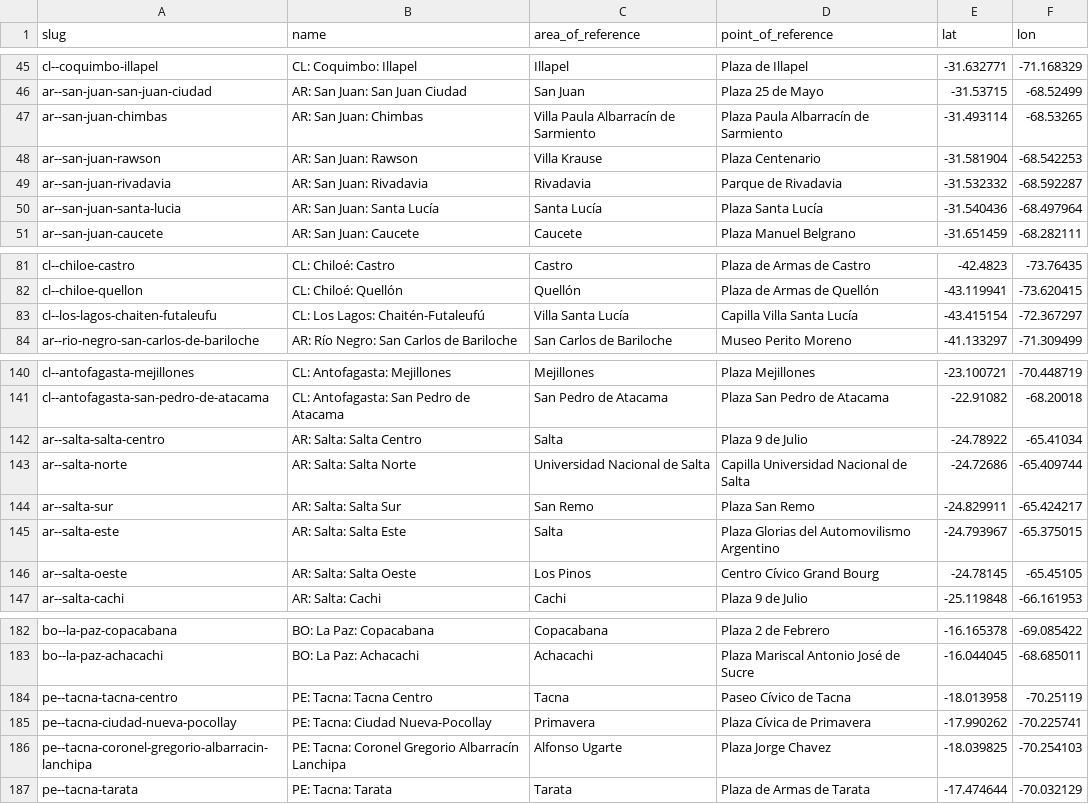
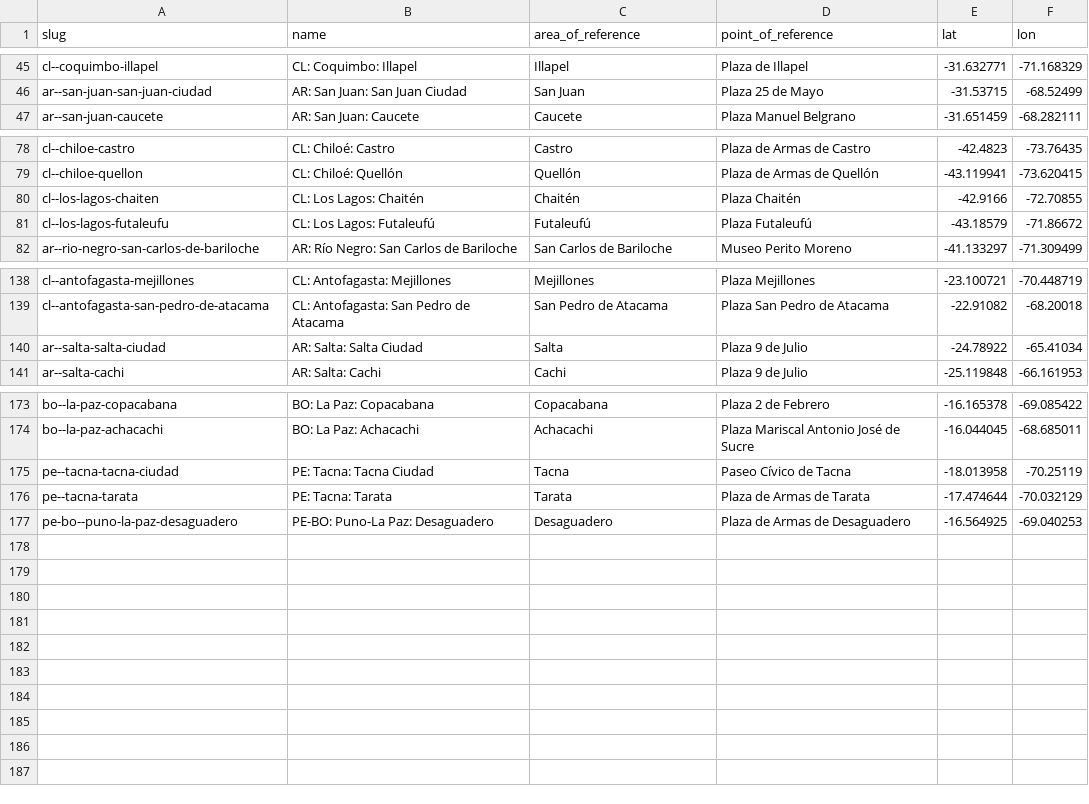
Before and after one commit to Jaza/world-locality-transit-graph, a CSV file: csv/south_america_localities.csv, drawn as a sheet; only a part is shown, gaps mark what is left out; the diff covers the shown part only.

Commit message:
some tweaks to cl / ar / bo / pe

```diff
--- a/csv/south_america_localities.csv
+++ b/csv/south_america_localities.csv
@@ -46,6 +46,2 @@ cl--coquimbo-illapel,CL: Coquimbo: Illapel,Illapel,Plaza de Illapel,-31.632771,-
 ar--san-juan-san-juan-ciudad,AR: San Juan: San Juan Ciudad,San Juan,Plaza 25 de Mayo,-31.53715,-68.52499
-ar--san-juan-chimbas,AR: San Juan: Chimbas,Villa Paula Albarracín de Sarmiento,Plaza Paula Albarracín de Sarmiento,-31.493114,-68.53265
-ar--san-juan-rawson,AR: San Juan: Rawson,Villa Krause,Plaza Centenario,-31.581904,-68.542253
-ar--san-juan-rivadavia,AR: San Juan: Rivadavia,Rivadavia,Parque de Rivadavia,-31.532332,-68.592287
-ar--san-juan-santa-lucia,AR: San Juan: Santa Lucía,Santa Lucía,Plaza Santa Lucía,-31.540436,-68.497964
 ar--san-juan-caucete,AR: San Juan: Caucete,Caucete,Plaza Manuel Belgrano,-31.651459,-68.282111
@@ -82,3 +79,4 @@ cl--chiloe-castro,CL: Chiloé: Castro,Castro,Plaza de Armas de Castro,-42.4823,-
 cl--chiloe-quellon,CL: Chiloé: Quellón,Quellón,Plaza de Armas de Quellón,-43.119941,-73.620415
-cl--los-lagos-chaiten-futaleufu,CL: Los Lagos: Chaitén-Futaleufú,Villa Santa Lucía,Capilla Villa Santa Lucía,-43.415154,-72.367297
+cl--los-lagos-chaiten,CL: Los Lagos: Chaitén,Chaitén,Plaza Chaitén,-42.9166,-72.70855
+cl--los-lagos-futaleufu,CL: Los Lagos: Futaleufú,Futaleufú,Plaza Futaleufú,-43.18579,-71.86672
 ar--rio-negro-san-carlos-de-bariloche,AR: Río Negro: San Carlos de Bariloche,San Carlos de Bariloche,Museo Perito Moreno,-41.133297,-71.309499
@@ -141,7 +139,3 @@ cl--antofagasta-mejillones,CL: Antofagasta: Mejillones,Mejillones,Plaza Mejillon
 cl--antofagasta-san-pedro-de-atacama,CL: Antofagasta: San Pedro de Atacama,San Pedro de Atacama,Plaza San Pedro de Atacama,-22.91082,-68.20018
-ar--salta-salta-centro,AR: Salta: Salta Centro,Salta,Plaza 9 de Julio,-24.78922,-65.41034
-ar--salta-norte,AR: Salta: Salta Norte,Universidad Nacional de Salta,Capilla Universidad Nacional de Salta,-24.72686,-65.409744
-ar--salta-sur,AR: Salta: Salta Sur,San Remo,Plaza San Remo,-24.829911,-65.424217
-ar--salta-este,AR: Salta: Salta Este,Salta,Plaza Glorias del Automovilismo Argentino,-24.793967,-65.375015
-ar--salta-oeste,AR: Salta: Salta Oeste,Los Pinos,Centro Cívico Grand Bourg,-24.78145,-65.45105
+ar--salta-salta-ciudad,AR: Salta: Salta Ciudad,Salta,Plaza 9 de Julio,-24.78922,-65.41034
 ar--salta-cachi,AR: Salta: Cachi,Cachi,Plaza 9 de Julio,-25.119848,-66.161953
@@ -183,5 +174,4 @@ bo--la-paz-copacabana,BO: La Paz: Copacabana,Copacabana,Plaza 2 de Febrero,-16.1
 bo--la-paz-achacachi,BO: La Paz: Achacachi,Achacachi,Plaza Mariscal Antonio José de Sucre,-16.044045,-68.685011
-pe--tacna-tacna-centro,PE: Tacna: Tacna Centro,Tacna,Paseo Cívico de Tacna,-18.013958,-70.25119
-pe--tacna-ciudad-nueva-pocollay,PE: Tacna: Ciudad Nueva-Pocollay,Primavera,Plaza Cívica de Primavera,-17.990262,-70.225741
-pe--tacna-coronel-gregorio-albarracin-lanchipa,PE: Tacna: Coronel Gregorio Albarracín Lanchipa,Alfonso Ugarte,Plaza Jorge Chavez,-18.039825,-70.254103
+pe--tacna-tacna-ciudad,PE: Tacna: Tacna Ciudad,Tacna,Paseo Cívico de Tacna,-18.013958,-70.25119
 pe--tacna-tarata,PE: Tacna: Tarata,Tarata,Plaza de Armas de Tarata,-17.474644,-70.032129
+pe-bo--puno-la-paz-desaguadero,PE-BO: Puno-La Paz: Desaguadero,Desaguadero,Plaza de Armas de Desaguadero,-16.564925,-69.040253
```
Also changed, not shown: 1 added row, 3 removed rows and 2 edited cells elsewhere in this file.
